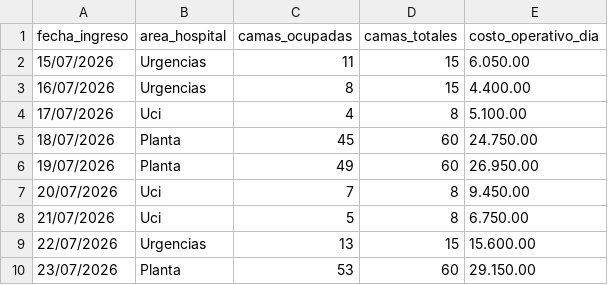
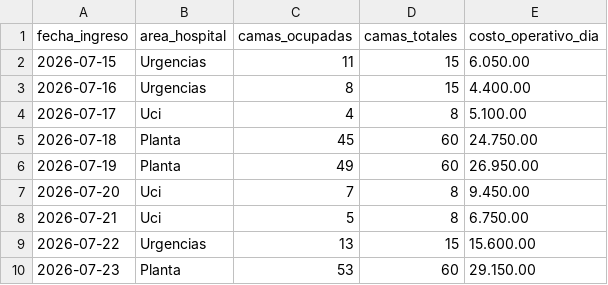
Before and after one commit to GrandChesterX/HospitalCare-Analytics, a CSV file: datos_hospital.csv, drawn as a sheet; the diff names each change by its address in the sheet, - before the commit and + after, or states it on an @@ line.

Commit message:
Se han corregido todos los errores

```diff
--- a/datos_hospital.csv
+++ b/datos_hospital.csv
-A2 (fecha_ingreso): 15/07/2026
+A2 (fecha_ingreso): 2026-07-15
-A3 (fecha_ingreso): 16/07/2026
+A3 (fecha_ingreso): 2026-07-16
-A4 (fecha_ingreso): 17/07/2026
+A4 (fecha_ingreso): 2026-07-17
-A5 (fecha_ingreso): 18/07/2026
+A5 (fecha_ingreso): 2026-07-18
-A6 (fecha_ingreso): 19/07/2026
+A6 (fecha_ingreso): 2026-07-19
-A7 (fecha_ingreso): 20/07/2026
+A7 (fecha_ingreso): 2026-07-20
-A8 (fecha_ingreso): 21/07/2026
+A8 (fecha_ingreso): 2026-07-21
-A9 (fecha_ingreso): 22/07/2026
+A9 (fecha_ingreso): 2026-07-22
-A10 (fecha_ingreso): 23/07/2026
+A10 (fecha_ingreso): 2026-07-23
```
